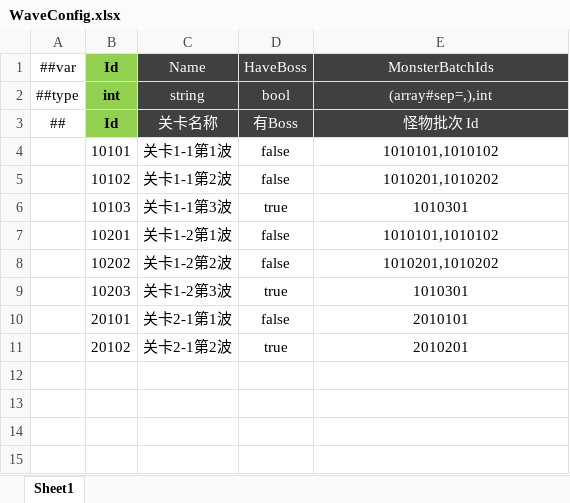
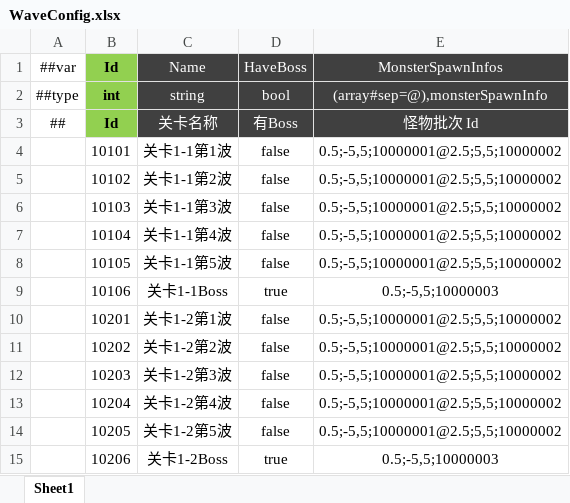
Before and after one commit to csyinghuochong/miniprogram_1, an Excel workbook: Unity/Assets/Config/Excel/WaveConfig.xlsx, sheet Sheet1, drawn as a sheet; values as stored, in another font and other column widths than the file's, no borders; removed rows and columns are numbered as before the commit, all else as after; the diff names each change by its address in the sheet, - before the commit and + after, or states it on an @@ line.

```diff
--- a/Unity/Assets/Config/Excel/WaveConfig.xlsx (sheet Sheet1)
+++ b/Unity/Assets/Config/Excel/WaveConfig.xlsx (sheet Sheet1)
-E1: MonsterBatchIds
+E1: MonsterSpawnInfos
-E2 (MonsterSpawnInfos): (array#sep=,),int
+E2 (MonsterSpawnInfos): (array#sep=@),monsterSpawnInfo
-E4 (MonsterSpawnInfos): 1010101,1010102
+E4 (MonsterSpawnInfos): 0.5;-5,5;10000001@2.5;5,5;10000002
-E5 (MonsterSpawnInfos): 1010201,1010202
+E5 (MonsterSpawnInfos): 0.5;-5,5;10000001@2.5;5,5;10000002
-D6 (HaveBoss): true
+D6 (HaveBoss): false
-E6 (MonsterSpawnInfos): 1010301
+E6 (MonsterSpawnInfos): 0.5;-5,5;10000001@2.5;5,5;10000002
+row 7:  | 10104 | 关卡1-1第4波 | false | 0.5;-5,5;10000001@2.5;5,5;10000002
+row 8:  | 10105 | 关卡1-1第5波 | false | 0.5;-5,5;10000001@2.5;5,5;10000002
+row 9:  | 10106 | 关卡1-1Boss | true | 0.5;-5,5;10000003
-E10 (MonsterSpawnInfos): 1010101,1010102
+E10 (MonsterSpawnInfos): 0.5;-5,5;10000001@2.5;5,5;10000002
-E11 (MonsterSpawnInfos): 1010201,1010202
+E11 (MonsterSpawnInfos): 0.5;-5,5;10000001@2.5;5,5;10000002
-D12 (HaveBoss): true
+D12 (HaveBoss): false
-E12 (MonsterSpawnInfos): 1010301
+E12 (MonsterSpawnInfos): 0.5;-5,5;10000001@2.5;5,5;10000002
-row 10:  | 20101 | 关卡2-1第1波 | false | 2010101
-row 11:  | 20102 | 关卡2-1第2波 | true | 2010201
+row 13:  | 10204 | 关卡1-2第4波 | false | 0.5;-5,5;10000001@2.5;5,5;10000002
+row 14:  | 10205 | 关卡1-2第5波 | false | 0.5;-5,5;10000001@2.5;5,5;10000002
+row 15:  | 10206 | 关卡1-2Boss | true | 0.5;-5,5;10000003
```
Also changed, not shown: Unity/Assets/Config/Excel/LevelConfig.xlsx, Unity/Assets/Config/Excel/__beans__.xlsx, 41 other files.
